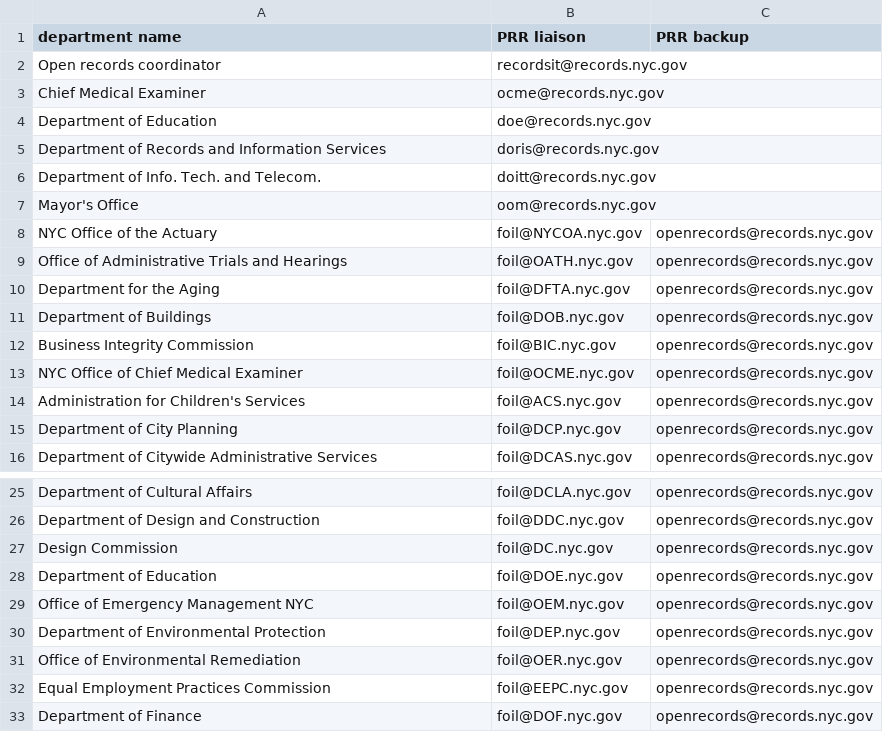
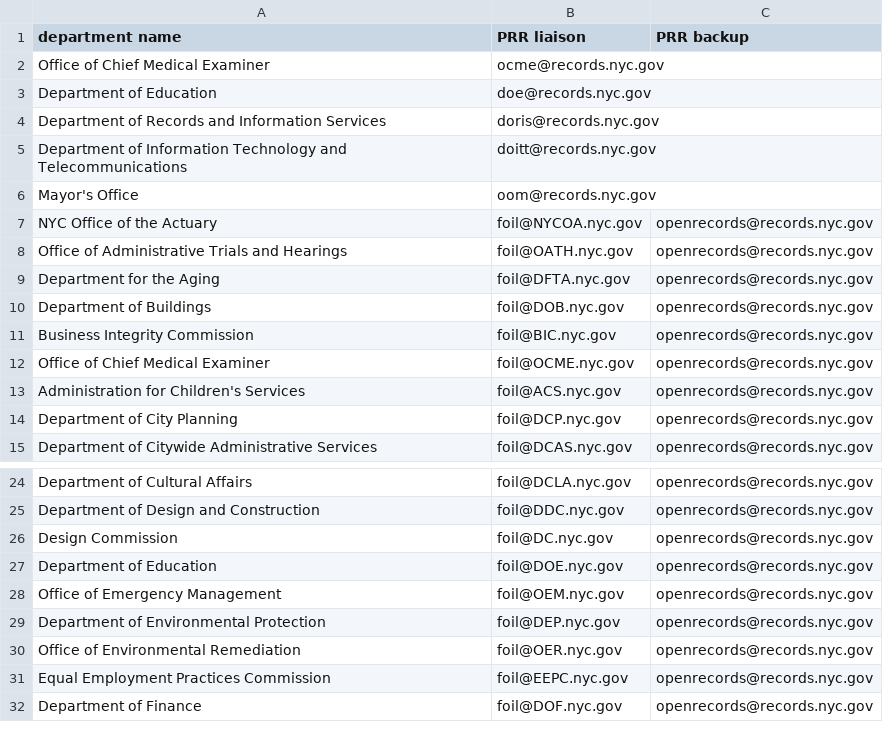
Before and after one commit to codeforamerica/recordtrac, a CSV file: users/liaisons.csv, drawn as a sheet; only a part is shown, gaps mark what is left out.

```diff
--- a/users/liaisons.csv
+++ b/users/liaisons.csv
@@ -1,7 +1,6 @@
 department name,PRR liaison,PRR backup
-Open records coordinator,recordsit@records.nyc.gov
-Chief Medical Examiner,ocme@records.nyc.gov
+Office of Chief Medical Examiner,ocme@records.nyc.gov
 Department of Education,doe@records.nyc.gov
 Department of Records and Information Services,doris@records.nyc.gov
-Department of Info. Tech. and Telecom.,doitt@records.nyc.gov
+Department of Information Technology and Telecommunications,doitt@records.nyc.gov
 Mayor's Office,oom@records.nyc.gov
@@ -12,3 +11,3 @@ Department of Buildings,foil@DOB.nyc.gov,openrecords@records.nyc.gov
 Business Integrity Commission,foil@BIC.nyc.gov,openrecords@records.nyc.gov
-NYC Office of Chief Medical Examiner,foil@OCME.nyc.gov,openrecords@records.nyc.gov
+Office of Chief Medical Examiner,foil@OCME.nyc.gov,openrecords@records.nyc.gov
 Administration for Children's Services,foil@ACS.nyc.gov,openrecords@records.nyc.gov
@@ -28,3 +27,3 @@ Design Commission,foil@DC.nyc.gov,openrecords@records.nyc.gov
 Department of Education,foil@DOE.nyc.gov,openrecords@records.nyc.gov
-Office of Emergency Management NYC,foil@OEM.nyc.gov,openrecords@records.nyc.gov
+Office of Emergency Management,foil@OEM.nyc.gov,openrecords@records.nyc.gov
 Department of Environmental Protection,foil@DEP.nyc.gov,openrecords@records.nyc.gov
```
Also changed, not shown: liaisons_pt.csv, staff_pt.csv, 4 other files.
